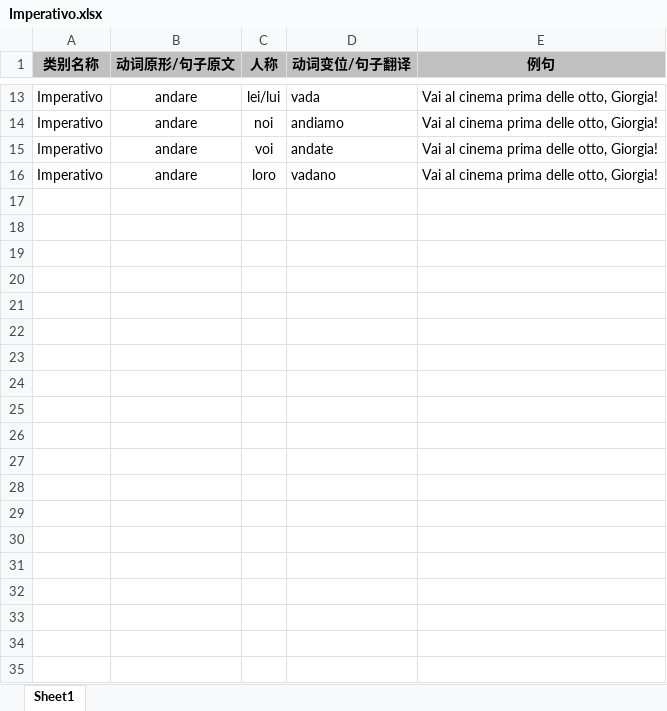
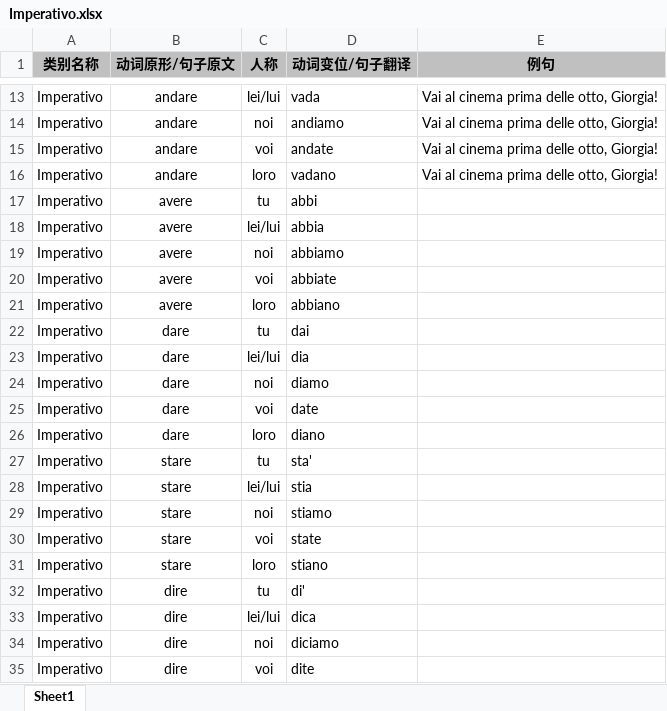
Before and after one commit to wechiwin/quiz-mini-springboot, an Excel workbook: excel/Imperativo.xlsx, sheet Sheet1, drawn as a sheet; only a part is shown, gaps mark what is left out; values as stored, in another font and other column widths than the file's, no borders; the diff covers the shown part only; the diff names each change by its address in the sheet, - before the commit and + after, or states it on an @@ line.

```diff
--- a/excel/Imperativo.xlsx (sheet Sheet1)
+++ b/excel/Imperativo.xlsx (sheet Sheet1)
+row 17: Imperativo | avere | tu | abbi
+row 18: Imperativo | avere | lei/lui | abbia
+row 19: Imperativo | avere | noi | abbiamo
+row 20: Imperativo | avere | voi | abbiate
+row 21: Imperativo | avere | loro | abbiano
+row 22: Imperativo | dare | tu | dai
+row 23: Imperativo | dare | lei/lui | dia
+row 24: Imperativo | dare | noi | diamo
+row 25: Imperativo | dare | voi | date
+row 26: Imperativo | dare | loro | diano
+row 27: Imperativo | stare | tu | sta'
+row 28: Imperativo | stare | lei/lui | stia
+row 29: Imperativo | stare | noi | stiamo
+row 30: Imperativo | stare | voi | state
+row 31: Imperativo | stare | loro | stiano
+row 32: Imperativo | dire | tu | di'
+row 33: Imperativo | dire | lei/lui | dica
+row 34: Imperativo | dire | noi | diciamo
+row 35: Imperativo | dire | voi | dite
```
Also changed, not shown: 51 added rows elsewhere in this sheet, 1 other file.
